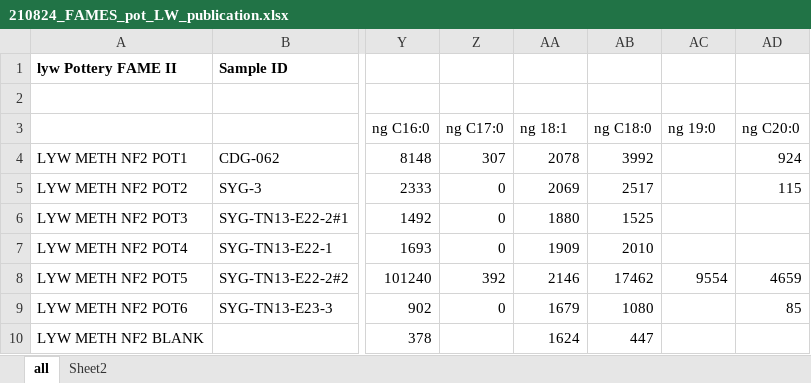
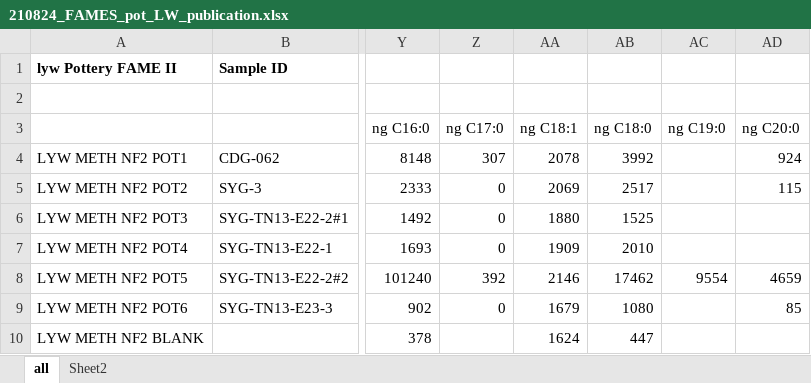
Before and after one commit to LiYingWang/GJBpottery, an Excel workbook: analysis/data/raw_data/210824_FAMES_pot_LW_publication.xlsx, sheet all, drawn as a sheet; only a part is shown, gaps mark what is left out; values as stored, in another font and other column widths than the file's, no borders; the diff names each change by its address in the sheet, - before the commit and + after, or states it on an @@ line.

Commit message:
updated data file

```diff
--- a/analysis/data/raw_data/210824_FAMES_pot_LW_publication.xlsx (sheet all)
+++ b/analysis/data/raw_data/210824_FAMES_pot_LW_publication.xlsx (sheet all)
-AA3: ng 18:1
+AA3: ng C18:1
-AC3: ng 19:0
+AC3: ng C19:0
```
Also changed, not shown: 1 other file.
